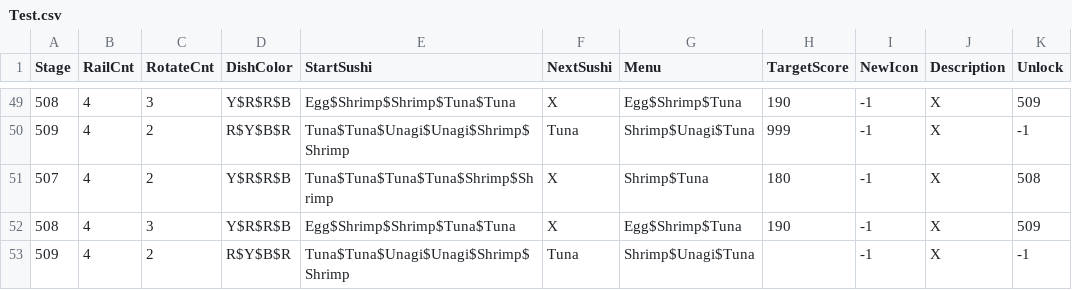
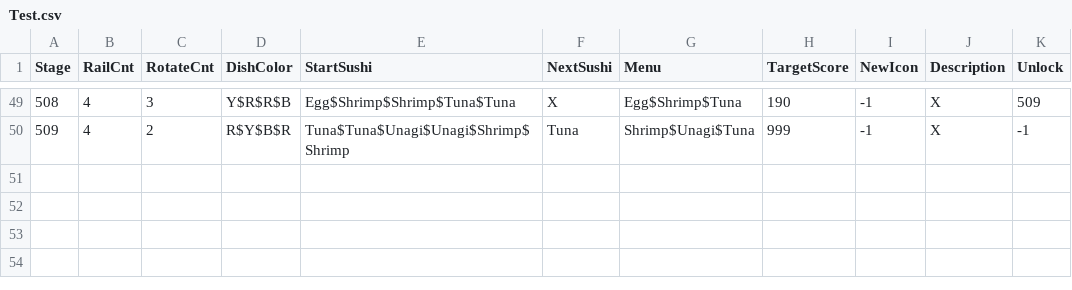
Before and after one commit to leeSEOyoung-snu/2025-GMTK-GameJam, a CSV file: Assets/Resources/Data/Test.csv, drawn as a sheet; only a part is shown, gaps mark what is left out.

```diff
--- a/Assets/Resources/Data/Test.csv
+++ b/Assets/Resources/Data/Test.csv
@@ -50,4 +50 @@ Stage,RailCnt,RotateCnt,DishColor,StartSushi,NextSushi,Menu,TargetScore,NewIcon,
 509,4,2,R$Y$B$R,Tuna$Tuna$Unagi$Unagi$Shrimp$Shrimp,Tuna,Shrimp$Unagi$Tuna,999,-1,X,-1
-507,4,2,Y$R$R$B,Tuna$Tuna$Tuna$Tuna$Shrimp$Shrimp,X,Shrimp$Tuna,180,-1,X,508
-508,4,3,Y$R$R$B,Egg$Shrimp$Shrimp$Tuna$Tuna,X,Egg$Shrimp$Tuna,190,-1,X,509
-509,4,2,R$Y$B$R,Tuna$Tuna$Unagi$Unagi$Shrimp$Shrimp,Tuna,Shrimp$Unagi$Tuna,,-1,X,-1
```
Also changed, not shown: 4 other files.
